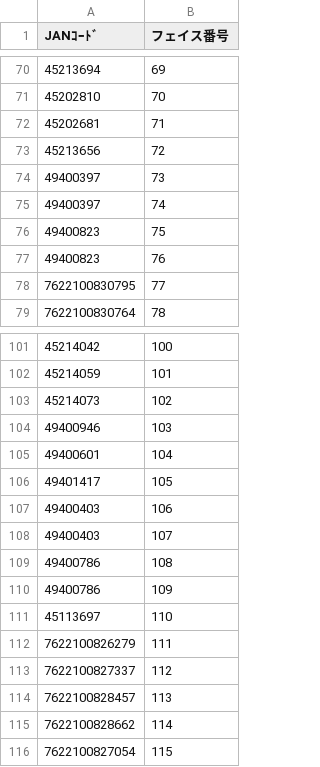
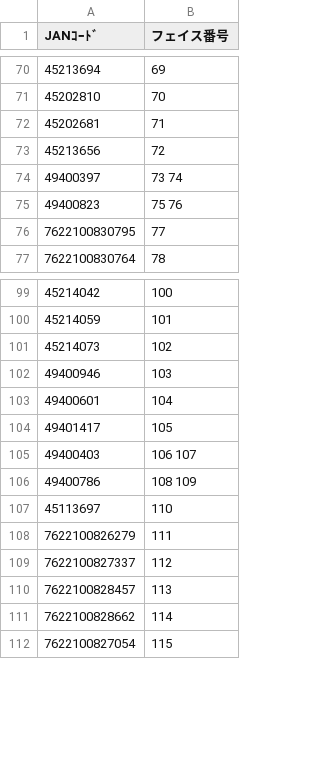
Before and after one commit to zushiK/yws, a CSV file: tennouji-kouenmae/csv/cigarette.csv, drawn as a sheet; only a part is shown, gaps mark what is left out.

```diff
--- a/tennouji-kouenmae/csv/cigarette.csv
+++ b/tennouji-kouenmae/csv/cigarette.csv
@@ -73,6 +73,4 @@
 45213656,72
-49400397,73
-49400397,74
-49400823,75
-49400823,76
+49400397,73 74
+49400823,75 76
 7622100830795,77
@@ -106,6 +104,4 @@
 49401417,105
-49400403,106
-49400403,107
-49400786,108
-49400786,109
+49400403,106 107
+49400786,108 109
 45113697,110
```
Also changed, not shown: higashitenma-kouenmae/csv/cigarette.csv, seiruka-garden/csv/cigarette.csv.
